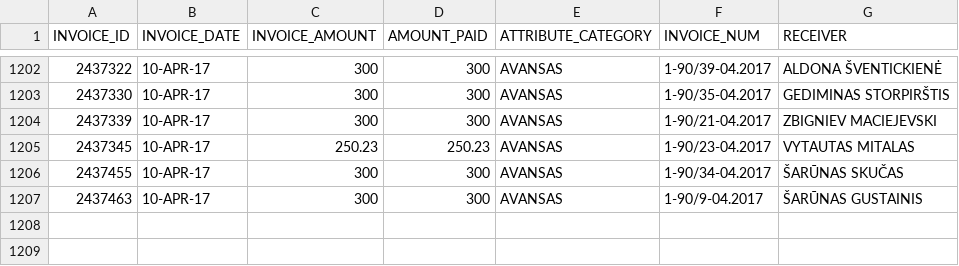
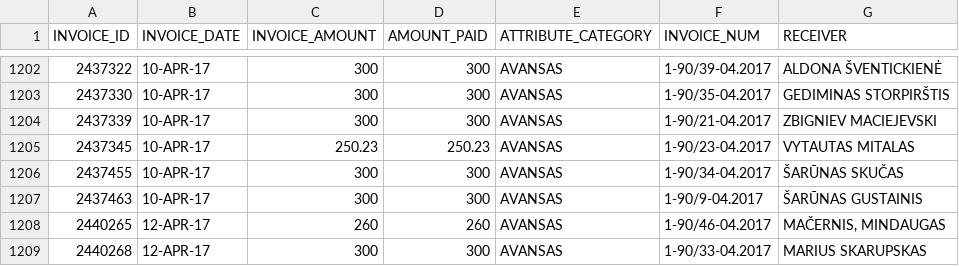
Before and after one commit to vilnius/taryba, a CSV file: expenses/advances.csv, drawn as a sheet; only a part is shown, gaps mark what is left out; the diff names each change by its address in the sheet, - before the commit and + after, or states it on an @@ line.

```diff
--- a/expenses/advances.csv
+++ b/expenses/advances.csv
+row 1208: 2440265 | 12-APR-17 | 260 | 260 | AVANSAS | 1-90/46-04.2017 | MAČERNIS, MINDAUGAS
+row 1209: 2440268 | 12-APR-17 | 300 | 300 | AVANSAS | 1-90/33-04.2017 | MARIUS SKARUPSKAS
```
Also changed, not shown: data/meeting_groups.csv, data/meetings.csv, 3 other files.
